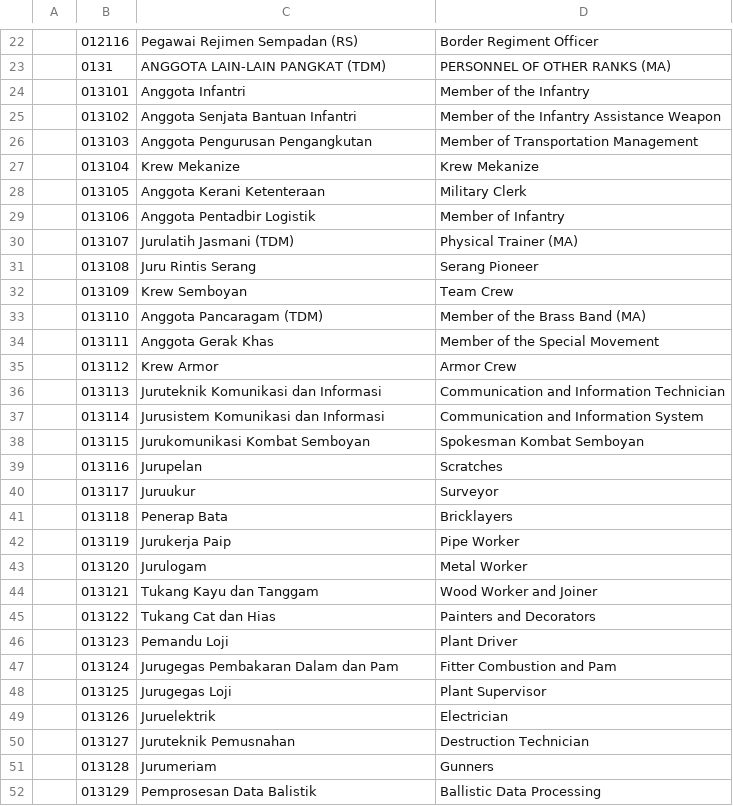
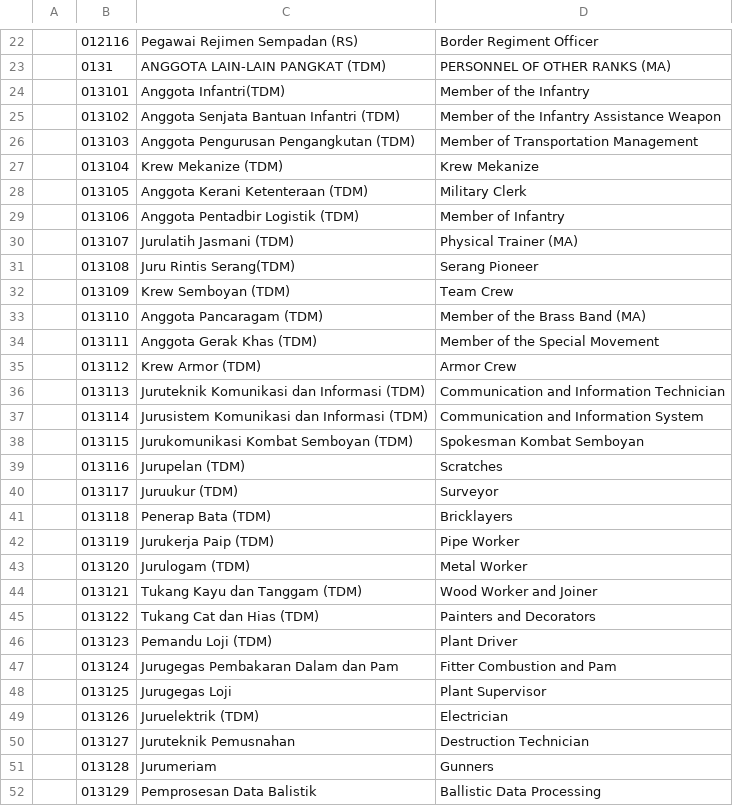
Before and after one commit to amin007/v2, a CSV file: sumber/fail/rujukan/kod2022/masco2020_newss.csv, drawn as a sheet; only a part is shown, gaps mark what is left out; the diff covers the shown part only.

```diff
--- a/sumber/fail/rujukan/kod2022/masco2020_newss.csv
+++ b/sumber/fail/rujukan/kod2022/masco2020_newss.csv
@@ -23,28 +23,28 @@
 "";"0131";"ANGGOTA LAIN-LAIN PANGKAT (TDM)";"PERSONNEL OF OTHER RANKS (MA)"
-"";"013101";"Anggota Infantri";"Member of the Infantry"
-"";"013102";"Anggota Senjata Bantuan Infantri";"Member of the Infantry Assistance Weapon"
-"";"013103";"Anggota Pengurusan Pengangkutan";"Member of Transportation Management"
-"";"013104";"Krew Mekanize";"Krew Mekanize"
-"";"013105";"Anggota Kerani Ketenteraan";"Military Clerk"
-"";"013106";"Anggota Pentadbir Logistik";"Member of Infantry"
+"";"013101";"Anggota Infantri(TDM)";"Member of the Infantry"
+"";"013102";"Anggota Senjata Bantuan Infantri (TDM)";"Member of the Infantry Assistance Weapon"
+"";"013103";"Anggota Pengurusan Pengangkutan (TDM)";"Member of Transportation Management"
+"";"013104";"Krew Mekanize (TDM)";"Krew Mekanize"
+"";"013105";"Anggota Kerani Ketenteraan (TDM)";"Military Clerk"
+"";"013106";"Anggota Pentadbir Logistik (TDM)";"Member of Infantry"
 "";"013107";"Jurulatih Jasmani (TDM)";"Physical Trainer (MA)"
-"";"013108";"Juru Rintis Serang";"Serang Pioneer"
-"";"013109";"Krew Semboyan";"Team Crew"
+"";"013108";"Juru Rintis Serang(TDM)";"Serang Pioneer"
+"";"013109";"Krew Semboyan (TDM)";"Team Crew"
 "";"013110";"Anggota Pancaragam (TDM)";"Member of the Brass Band (MA)"
-"";"013111";"Anggota Gerak Khas";"Member of the Special Movement"
-"";"013112";"Krew Armor";"Armor Crew"
-"";"013113";"Juruteknik Komunikasi dan Informasi";"Communication and Information Technician"
-"";"013114";"Jurusistem Komunikasi dan Informasi";"Communication and Information System"
-"";"013115";"Jurukomunikasi Kombat Semboyan";"Spokesman Kombat Semboyan"
-"";"013116";"Jurupelan";"Scratches"
-"";"013117";"Juruukur";"Surveyor"
-"";"013118";"Penerap Bata";"Bricklayers"
-"";"013119";"Jurukerja Paip";"Pipe Worker"
-"";"013120";"Jurulogam";"Metal Worker"
-"";"013121";"Tukang Kayu dan Tanggam";"Wood Worker and Joiner"
-"";"013122";"Tukang Cat dan Hias";"Painters and Decorators"
-"";"013123";"Pemandu Loji";"Plant Driver"
+"";"013111";"Anggota Gerak Khas (TDM)";"Member of the Special Movement"
+"";"013112";"Krew Armor (TDM)";"Armor Crew"
+"";"013113";"Juruteknik Komunikasi dan Informasi (TDM)";"Communication and Information Technician"
+"";"013114";"Jurusistem Komunikasi dan Informasi (TDM)";"Communication and Information System"
+"";"013115";"Jurukomunikasi Kombat Semboyan (TDM)";"Spokesman Kombat Semboyan"
+"";"013116";"Jurupelan (TDM)";"Scratches"
+"";"013117";"Juruukur (TDM)";"Surveyor"
+"";"013118";"Penerap Bata (TDM)";"Bricklayers"
+"";"013119";"Jurukerja Paip (TDM)";"Pipe Worker"
+"";"013120";"Jurulogam (TDM)";"Metal Worker"
+"";"013121";"Tukang Kayu dan Tanggam (TDM)";"Wood Worker and Joiner"
+"";"013122";"Tukang Cat dan Hias (TDM)";"Painters and Decorators"
+"";"013123";"Pemandu Loji (TDM)";"Plant Driver"
 "";"013124";"Jurugegas Pembakaran Dalam dan Pam";"Fitter Combustion and Pam"
 "";"013125";"Jurugegas Loji";"Plant Supervisor"
-"";"013126";"Juruelektrik";"Electrician"
+"";"013126";"Juruelektrik (TDM)";"Electrician"
 "";"013127";"Juruteknik Pemusnahan";"Destruction Technician"
```
Also changed, not shown: 76 edited cells elsewhere in this file.
